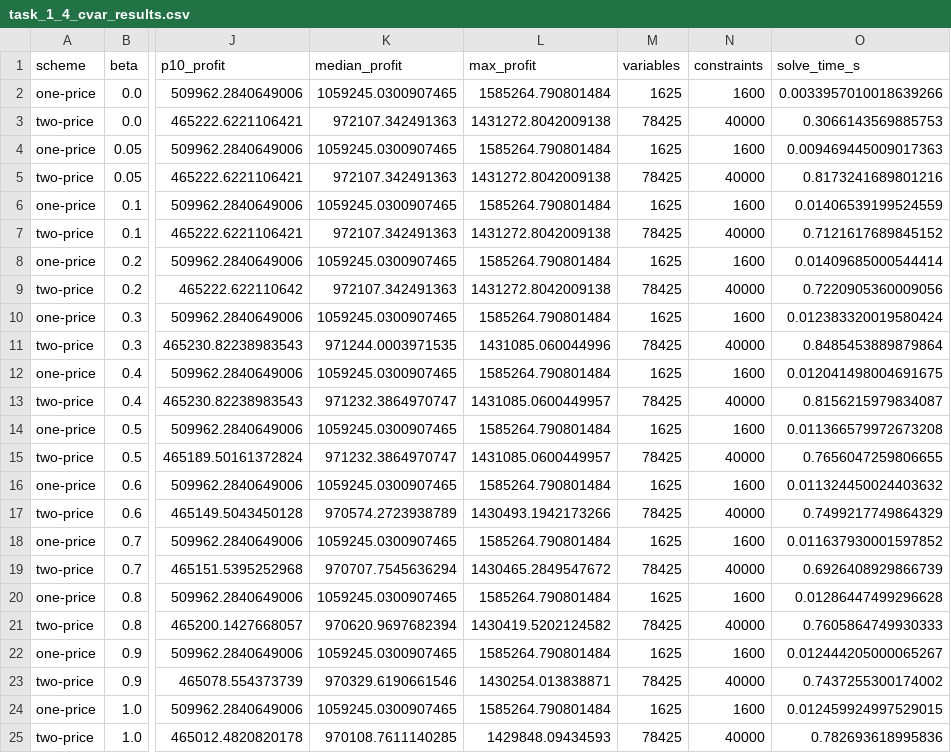
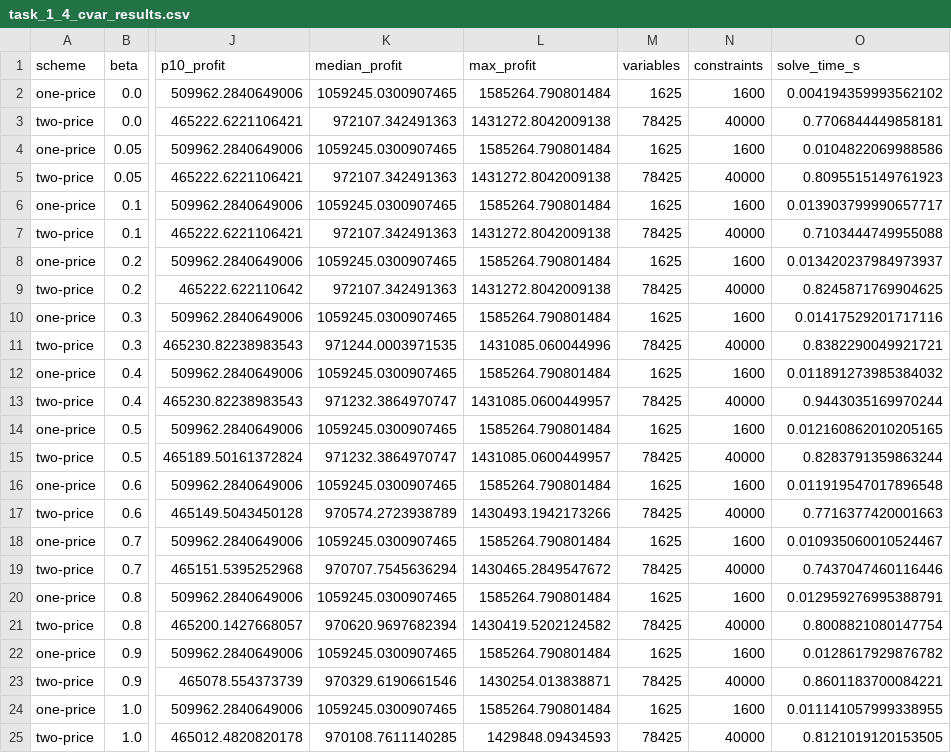
Before and after one commit to TomKae00/RES_ELEC_2, a CSV file: outputs/task_1/task_1_4/task_1_4_cvar_results.csv, drawn as a sheet; only a part is shown, gaps mark what is left out; the diff names each change by its address in the sheet, - before the commit and + after, or states it on an @@ line.

```diff
--- a/outputs/task_1/task_1_4/task_1_4_cvar_results.csv
+++ b/outputs/task_1/task_1_4/task_1_4_cvar_results.csv
-O2 (solve_time_s): 0.0033957010018639266
+O2 (solve_time_s): 0.004194359993562102
-O3 (solve_time_s): 0.3066143569885753
+O3 (solve_time_s): 0.7706844449858181
-O4 (solve_time_s): 0.009469445009017363
+O4 (solve_time_s): 0.0104822069988586
-O5 (solve_time_s): 0.8173241689801216
+O5 (solve_time_s): 0.8095515149761923
-O6 (solve_time_s): 0.01406539199524559
+O6 (solve_time_s): 0.013903799990657717
-O7 (solve_time_s): 0.7121617689845152
+O7 (solve_time_s): 0.7103444749955088
-O8 (solve_time_s): 0.01409685000544414
+O8 (solve_time_s): 0.013420237984973937
-O9 (solve_time_s): 0.7220905360009056
+O9 (solve_time_s): 0.8245871769904625
-O10 (solve_time_s): 0.012383320019580424
+O10 (solve_time_s): 0.01417529201717116
-O11 (solve_time_s): 0.8485453889879864
+O11 (solve_time_s): 0.8382290049921721
-O12 (solve_time_s): 0.012041498004691675
+O12 (solve_time_s): 0.011891273985384032
-O13 (solve_time_s): 0.8156215979834087
+O13 (solve_time_s): 0.9443035169970244
-O14 (solve_time_s): 0.011366579972673208
+O14 (solve_time_s): 0.012160862010205165
-O15 (solve_time_s): 0.7656047259806655
+O15 (solve_time_s): 0.8283791359863244
-O16 (solve_time_s): 0.011324450024403632
+O16 (solve_time_s): 0.011919547017896548
-O17 (solve_time_s): 0.7499217749864329
+O17 (solve_time_s): 0.7716377420001663
-O18 (solve_time_s): 0.011637930001597852
+O18 (solve_time_s): 0.010935060010524467
-O19 (solve_time_s): 0.6926408929866739
+O19 (solve_time_s): 0.7437047460116446
-O20 (solve_time_s): 0.01286447499296628
+O20 (solve_time_s): 0.012959276995388791
-O21 (solve_time_s): 0.7605864749930333
+O21 (solve_time_s): 0.8008821080147754
-O22 (solve_time_s): 0.012444205000065267
+O22 (solve_time_s): 0.0128617929876782
-O23 (solve_time_s): 0.7437255300174002
+O23 (solve_time_s): 0.8601183700084221
-O24 (solve_time_s): 0.012459924997529015
+O24 (solve_time_s): 0.011141057999338955
-O25 (solve_time_s): 0.782693618995836
+O25 (solve_time_s): 0.8121019120153505
```
Also changed, not shown: 30 other files.
